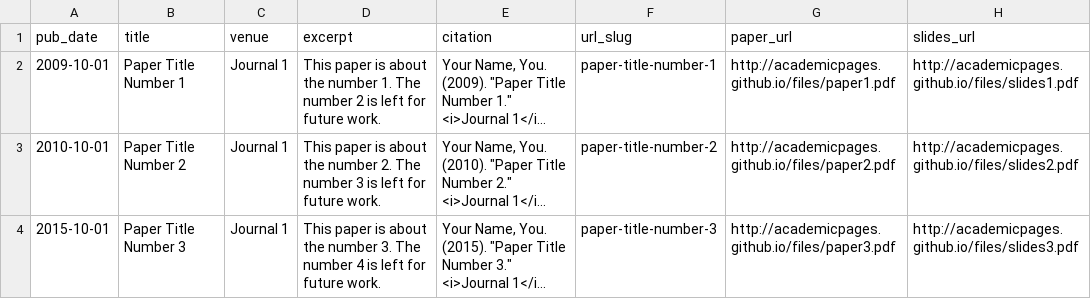
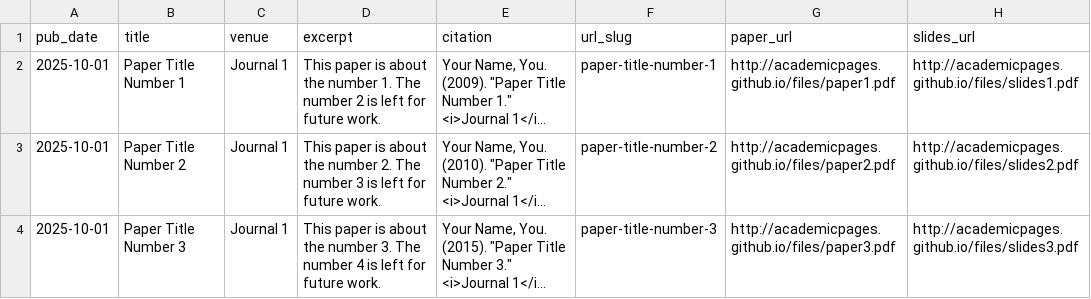
Before and after one commit to DUABC/zhichengdu, a TSV file: markdown_generator/publications.tsv, drawn as a sheet; long unchanged cells end in …; the diff names each change by its address in the sheet, - before the commit and + after, or states it on an @@ line.

Commit message:
Update publications.tsv

```diff
--- a/markdown_generator/publications.tsv
+++ b/markdown_generator/publications.tsv
-A2 (pub_date): 2009-10-01
+A2 (pub_date): 2025-10-01
-A3 (pub_date): 2010-10-01
+A3 (pub_date): 2025-10-01
-A4 (pub_date): 2015-10-01
+A4 (pub_date): 2025-10-01
```
